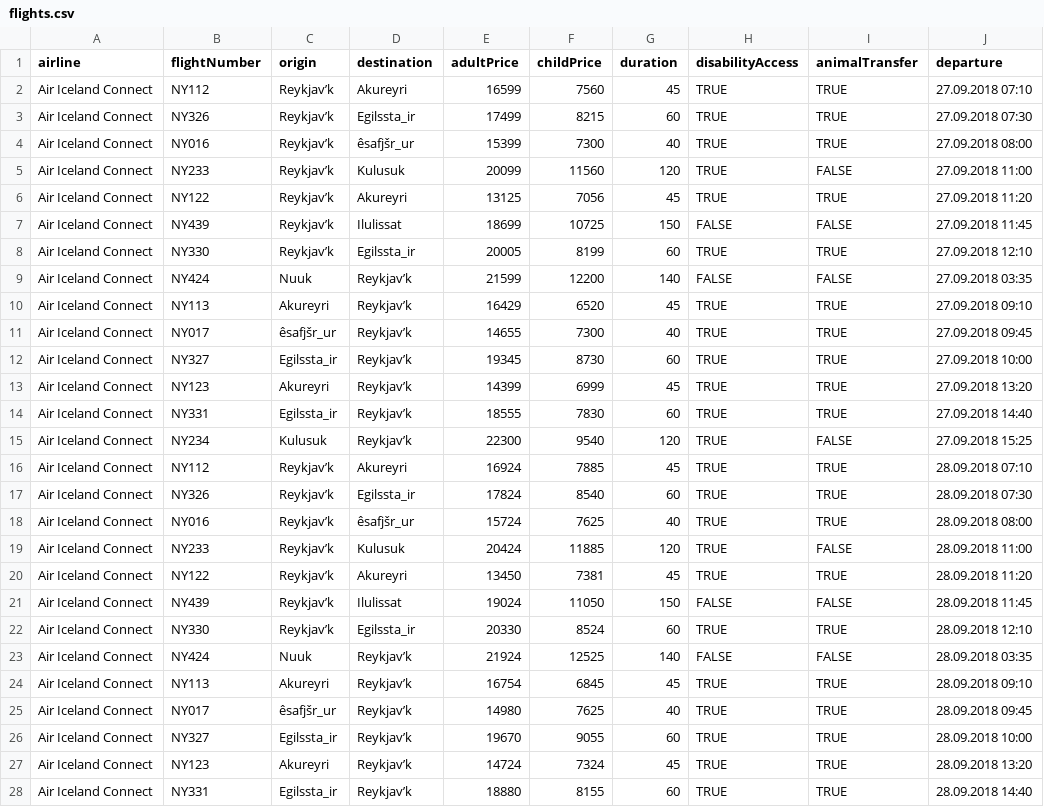
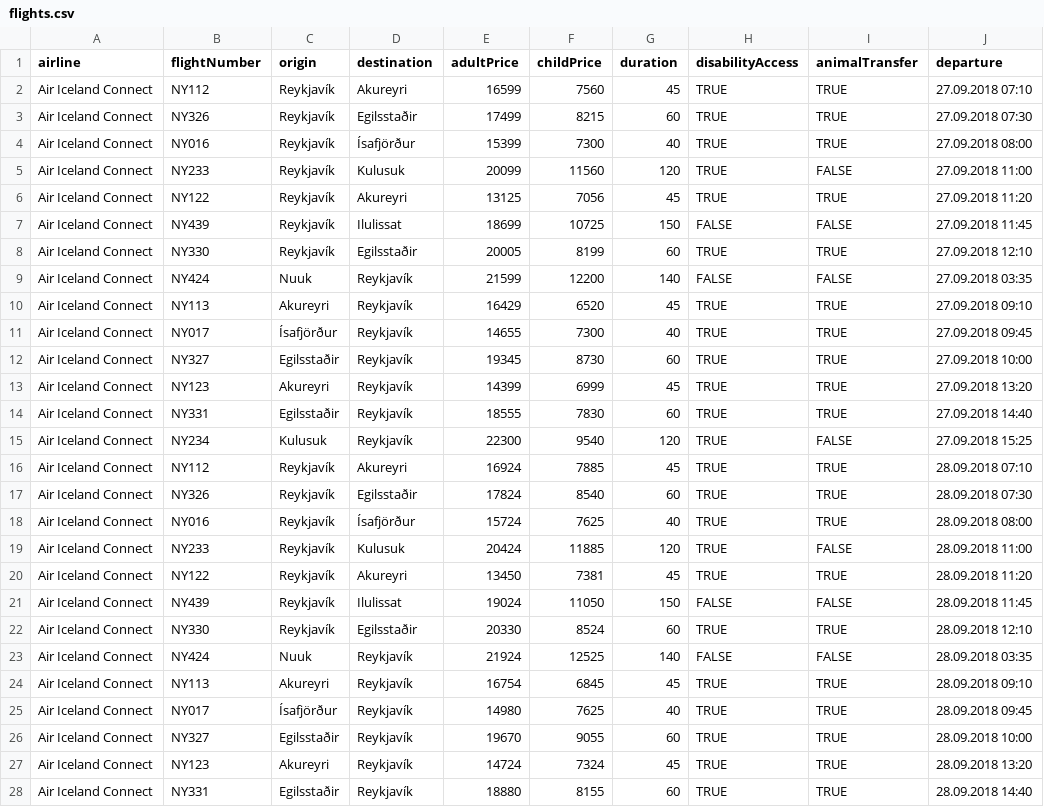
Before and after one commit to hopur9f/server, a CSV file: data/flights.csv, drawn as a sheet; only a part is shown; the diff covers the shown part only; the diff names each change by its address in the sheet, - before the commit and + after, or states it on an @@ line.

Commit message:
1.1 útgáfa af gagnagrunni

```diff
--- a/data/flights.csv
+++ b/data/flights.csv
-C2:C8 (origin): Reykjav’k
+C2:C8 (origin): Reykjavík
-D3 (destination): Egilssta_ir
+D3 (destination): Egilsstaðir
-D4 (destination): êsafjšr_ur
+D4 (destination): Ísafjörður
-D8 (destination): Egilssta_ir
+D8 (destination): Egilsstaðir
-D9:D15 (destination): Reykjav’k
+D9:D15 (destination): Reykjavík
-C11 (origin): êsafjšr_ur
+C11 (origin): Ísafjörður
-C12 (origin): Egilssta_ir
+C12 (origin): Egilsstaðir
-C14 (origin): Egilssta_ir
+C14 (origin): Egilsstaðir
-C16:C22 (origin): Reykjav’k
+C16:C22 (origin): Reykjavík
-D17 (destination): Egilssta_ir
+D17 (destination): Egilsstaðir
-D18 (destination): êsafjšr_ur
+D18 (destination): Ísafjörður
-D22 (destination): Egilssta_ir
+D22 (destination): Egilsstaðir
-D23:D28 (destination): Reykjav’k
+D23:D28 (destination): Reykjavík
-C25 (origin): êsafjšr_ur
+C25 (origin): Ísafjörður
-C26 (origin): Egilssta_ir
+C26 (origin): Egilsstaðir
-C28 (origin): Egilssta_ir
+C28 (origin): Egilsstaðir
```
Also changed, not shown: 61 edited cells elsewhere in this file.
